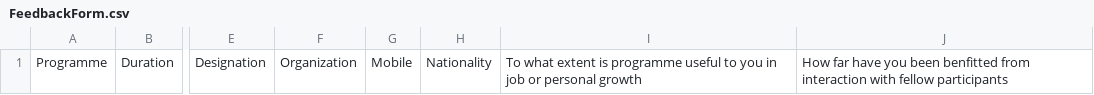
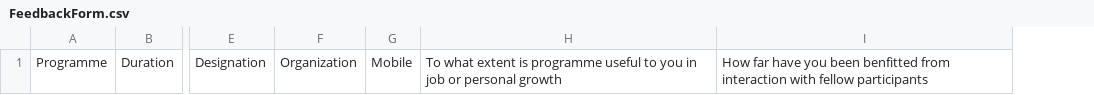
Before and after one commit to PrateekPandey7/Feedback, a CSV file: FeedbackForm.csv, drawn as a sheet; only a part is shown, gaps mark what is left out; the diff names each change by its address in the sheet, - before the commit and + after, or states it on an @@ line.

```diff
--- a/FeedbackForm.csv
+++ b/FeedbackForm.csv
-column H, row 1: Nationality
```
Also changed, not shown: 6 other files.
